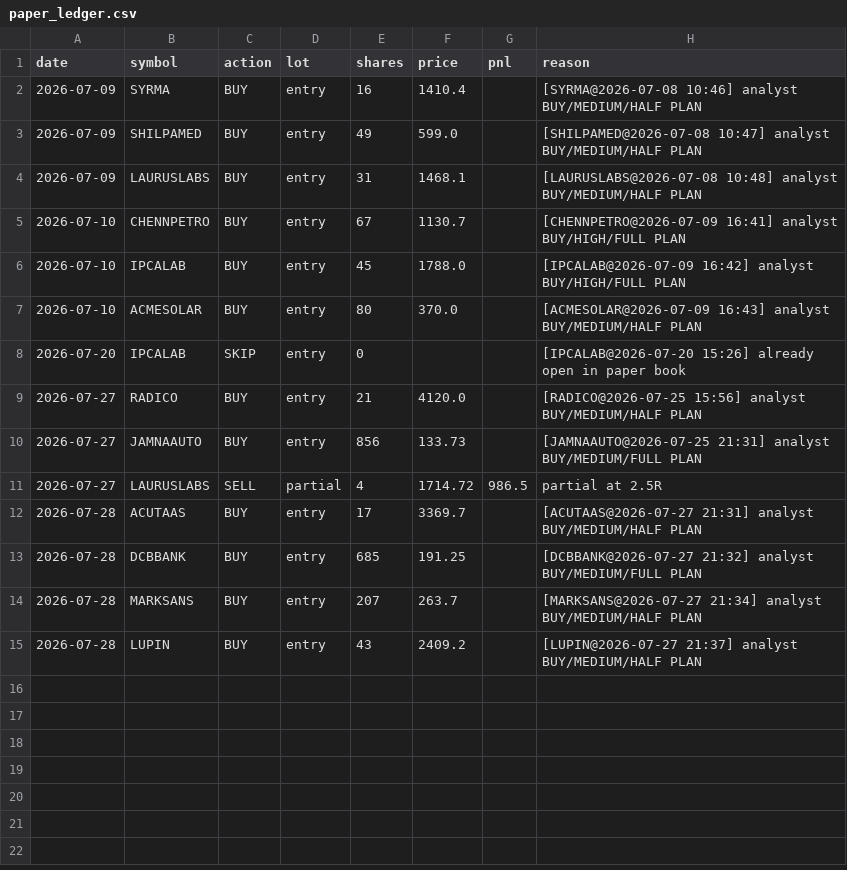
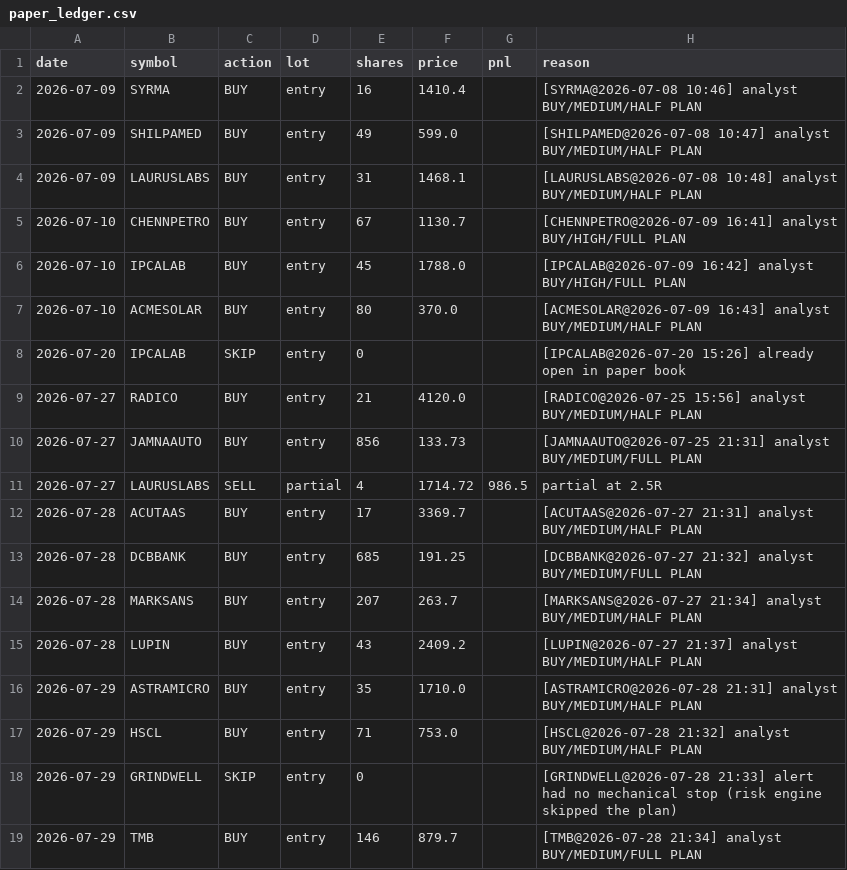
Before and after one commit to kartikeyaav/Golden-Stock, a CSV file: multibagger_screener/multibagger_screener/journal/paper_ledger.csv, drawn as a sheet; the diff names each change by its address in the sheet, - before the commit and + after, or states it on an @@ line.

```diff
--- a/multibagger_screener/multibagger_screener/journal/paper_ledger.csv
+++ b/multibagger_screener/multibagger_screener/journal/paper_ledger.csv
+row 16: 2026-07-29 | ASTRAMICRO | BUY | entry | 35 | 1710.0 |  | [ASTRAMICRO@2026-07-28 21:31] analyst BUY/MEDIUM/HALF PLAN
+row 17: 2026-07-29 | HSCL | BUY | entry | 71 | 753.0 |  | [HSCL@2026-07-28 21:32] analyst BUY/MEDIUM/HALF PLAN
+row 18: 2026-07-29 | GRINDWELL | SKIP | entry | 0 |  |  | [GRINDWELL@2026-07-28 21:33] alert had no mechanical stop (risk engine skipped the plan)
+row 19: 2026-07-29 | TMB | BUY | entry | 146 | 879.7 |  | [TMB@2026-07-28 21:34] analyst BUY/MEDIUM/FULL PLAN
```
Also changed, not shown: multibagger_screener/multibagger_screener/journal/entry_signals.csv, multibagger_screener/multibagger_screener/journal/journal_outcomes.csv, 13 other files.
